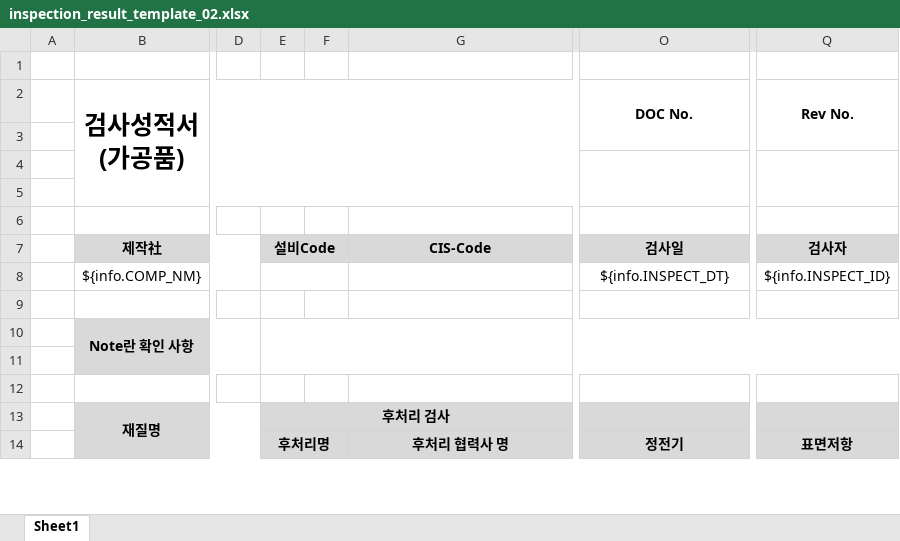
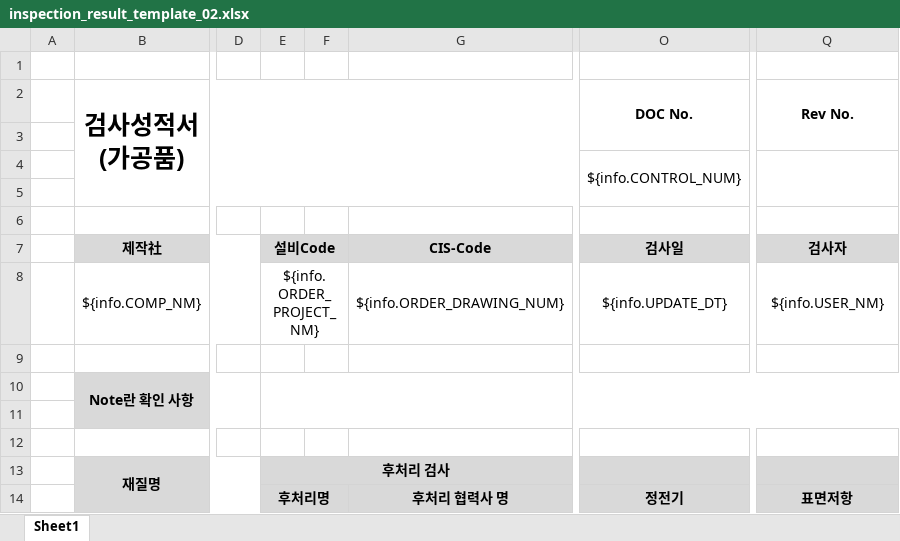
Before and after one commit to kjw46354649/sanner, an Excel workbook: src/main/resources/excelTemplate/inspection_result_template_02.xlsx, sheet Sheet1, drawn as a sheet; only a part is shown, gaps mark what is left out; values as stored, in another font and other column widths than the file's, no borders; the diff names each change by its address in the sheet, - before the commit and + after, or states it on an @@ line.

```diff
--- a/src/main/resources/excelTemplate/inspection_result_template_02.xlsx (sheet Sheet1)
+++ b/src/main/resources/excelTemplate/inspection_result_template_02.xlsx (sheet Sheet1)
-O4 (DOC No.): (empty)
+O4 (DOC No.): ${info.CONTROL_NUM}
-E8: (empty)
+E8: ${info.ORDER_PROJECT_NM}
-G8: (empty)
+G8: ${info.ORDER_DRAWING_NUM}
-O8 (DOC No.): ${info.INSPECT_DT}
+O8 (DOC No.): ${info.UPDATE_DT}
-Q8 (Rev No.): ${info.INSPECT_ID}
+Q8 (Rev No.): ${info.USER_NM}
```
Also changed, not shown: 3 other files.
